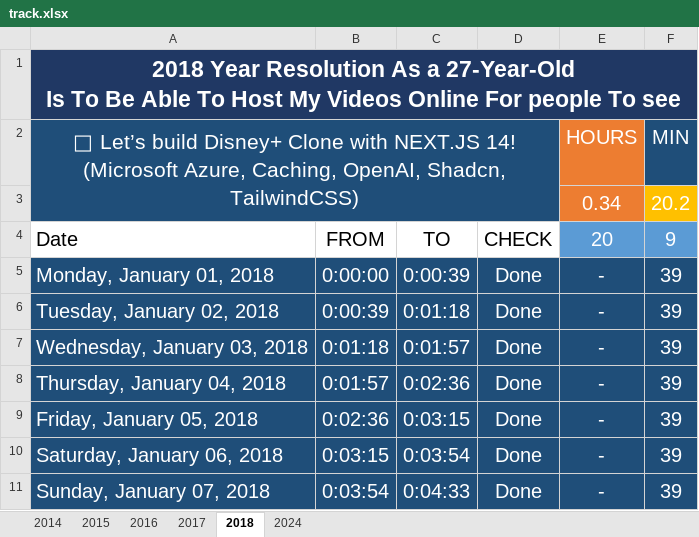
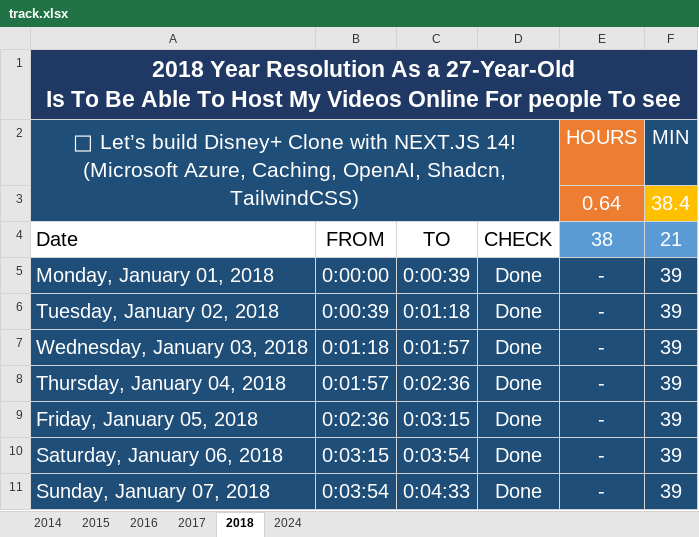
Before and after one commit to Mostafa-El-Masry/disney-clone-youtube, an Excel workbook: track.xlsx, sheet 2018, drawn as a sheet; only a part is shown; values as stored, in another font and other column widths than the file's, no borders; table styles not drawn; removed rows and columns are numbered as before the commit, all else as after; the diff covers the shown part only; the diff names each change by its address in the sheet, - before the commit and + after, or states it on an @@ line.

```diff
--- a/track.xlsx (sheet 2018)
+++ b/track.xlsx (sheet 2018)
-row 3:  |  |  |  | 0.34 | 20.2
+row 3:  |  |  |  | 0.64 | 38.4
-E4: 20
+E4: 38
-F4: 9
+F4: 21
```
Also changed, not shown: 84 edited cells elsewhere in this sheet, sheet 2016, 7 other files.
